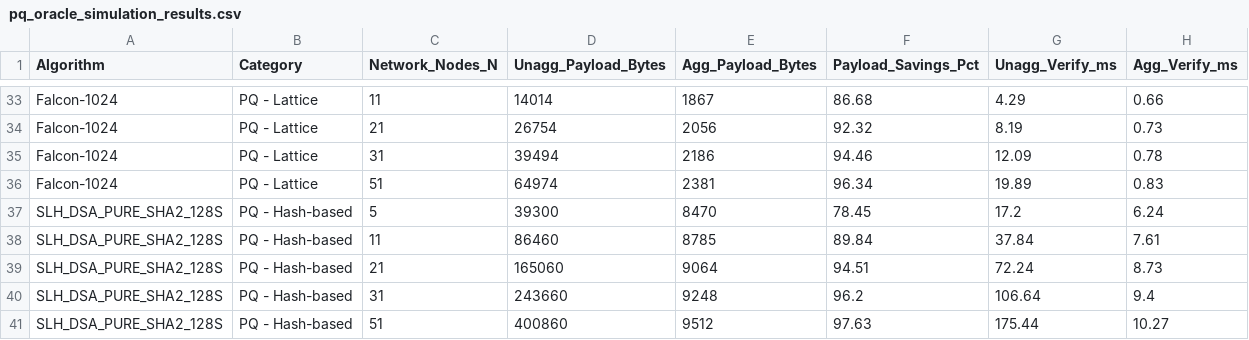
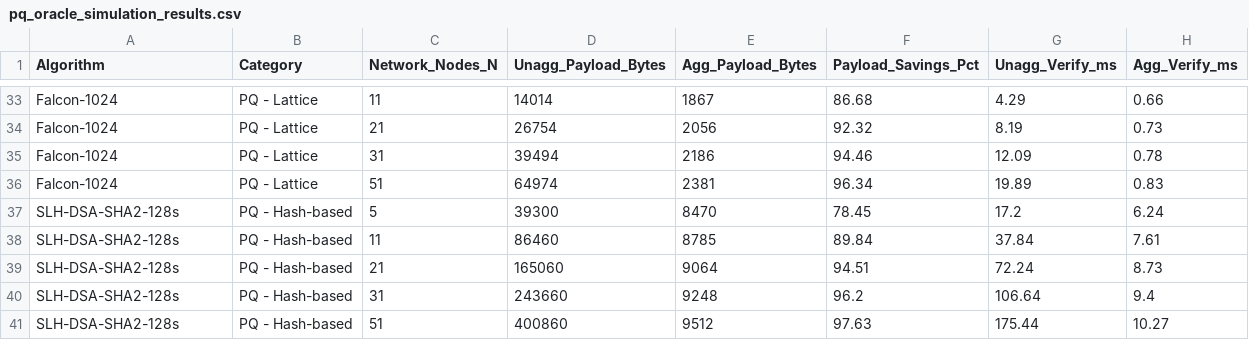
Before and after one commit to ahmed-el5hatib/PQ-Oracle, a CSV file: results/pq_oracle_simulation_results.csv, drawn as a sheet; only a part is shown, gaps mark what is left out.

```diff
--- a/results/pq_oracle_simulation_results.csv
+++ b/results/pq_oracle_simulation_results.csv
@@ -36,6 +36,6 @@ Falcon-1024,PQ - Lattice,31,39494,2186,94.46,12.09,0.78
 Falcon-1024,PQ - Lattice,51,64974,2381,96.34,19.89,0.83
-SLH_DSA_PURE_SHA2_128S,PQ - Hash-based,5,39300,8470,78.45,17.2,6.24
-SLH_DSA_PURE_SHA2_128S,PQ - Hash-based,11,86460,8785,89.84,37.84,7.61
-SLH_DSA_PURE_SHA2_128S,PQ - Hash-based,21,165060,9064,94.51,72.24,8.73
-SLH_DSA_PURE_SHA2_128S,PQ - Hash-based,31,243660,9248,96.2,106.64,9.4
-SLH_DSA_PURE_SHA2_128S,PQ - Hash-based,51,400860,9512,97.63,175.44,10.27
+SLH-DSA-SHA2-128s,PQ - Hash-based,5,39300,8470,78.45,17.2,6.24
+SLH-DSA-SHA2-128s,PQ - Hash-based,11,86460,8785,89.84,37.84,7.61
+SLH-DSA-SHA2-128s,PQ - Hash-based,21,165060,9064,94.51,72.24,8.73
+SLH-DSA-SHA2-128s,PQ - Hash-based,31,243660,9248,96.2,106.64,9.4
+SLH-DSA-SHA2-128s,PQ - Hash-based,51,400860,9512,97.63,175.44,10.27
```
Also changed, not shown: results/pq_oracle_adaptive_results.csv, results/pq_oracle_baseline_results.csv, 15 other files.
